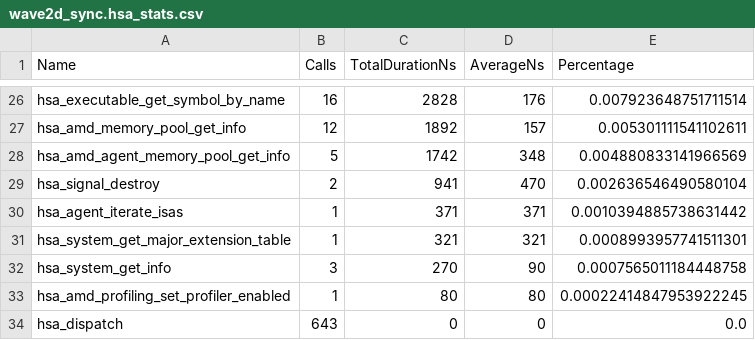
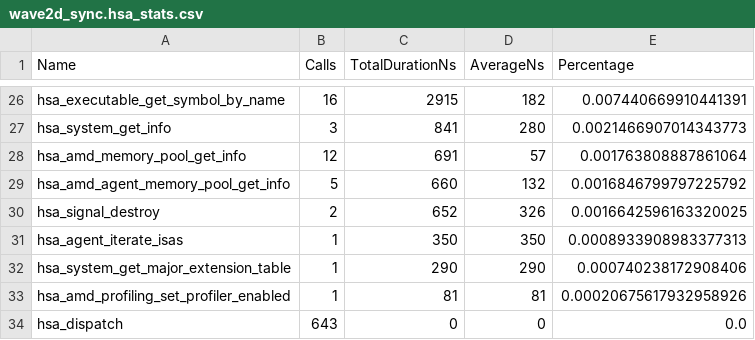
Before and after one commit to pelagos-consulting/HIP_Course, a CSV file: course_material/L8_IO_Optimisation/rocprof_trace/wave2d_sync.hsa_stats.csv, drawn as a sheet; only a part is shown, gaps mark what is left out; the diff covers the shown part only.

```diff
--- a/course_material/L8_IO_Optimisation/rocprof_trace/wave2d_sync.hsa_stats.csv
+++ b/course_material/L8_IO_Optimisation/rocprof_trace/wave2d_sync.hsa_stats.csv
@@ -26,9 +26,9 @@
-"hsa_executable_get_symbol_by_name",16,2828,176,0.007923648751711514
-"hsa_amd_memory_pool_get_info",12,1892,157,0.005301111541102611
-"hsa_amd_agent_memory_pool_get_info",5,1742,348,0.004880833141966569
-"hsa_signal_destroy",2,941,470,0.002636546490580104
-"hsa_agent_iterate_isas",1,371,371,0.0010394885738631442
-"hsa_system_get_major_extension_table",1,321,321,0.0008993957741511301
-"hsa_system_get_info",3,270,90,0.0007565011184448758
-"hsa_amd_profiling_set_profiler_enabled",1,80,80,0.00022414847953922245
+"hsa_executable_get_symbol_by_name",16,2915,182,0.007440669910441391
+"hsa_system_get_info",3,841,280,0.0021466907014343773
+"hsa_amd_memory_pool_get_info",12,691,57,0.001763808887861064
+"hsa_amd_agent_memory_pool_get_info",5,660,132,0.0016846799797225792
+"hsa_signal_destroy",2,652,326,0.0016642596163320025
+"hsa_agent_iterate_isas",1,350,350,0.0008933908983377313
+"hsa_system_get_major_extension_table",1,290,290,0.000740238172908406
+"hsa_amd_profiling_set_profiler_enabled",1,81,81,0.00020675617932958926
 "hsa_dispatch",643,0,0,0.0
```
Also changed, not shown: 9 added rows, 9 removed rows and 45 edited cells elsewhere in this file, course_material/L8_IO_Optimisation/rocprof_trace/wave2d_async.hip_stats.csv, course_material/L8_IO_Optimisation/rocprof_trace/wave2d_async.hsa_stats.csv, 15 other files.
